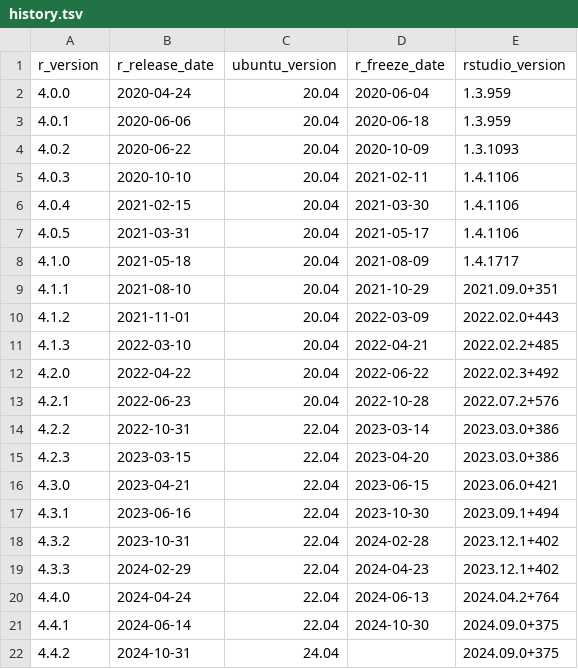
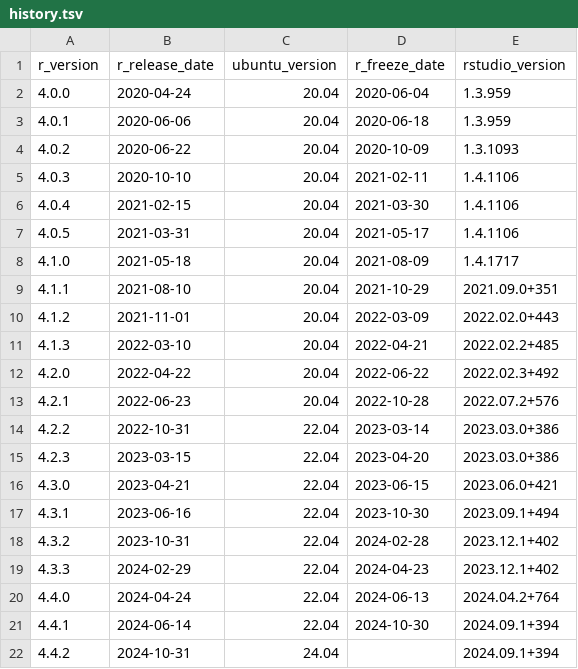
Before and after one commit to rocker-org/rocker-versioned2, a TSV file: build/args/history.tsv, drawn as a sheet.

```diff
--- a/build/args/history.tsv
+++ b/build/args/history.tsv
@@ -20,3 +20,3 @@ r_version	r_release_date	ubuntu_version	r_freeze_date	rstudio_version
 4.4.0	2024-04-24	22.04	2024-06-13	2024.04.2+764
-4.4.1	2024-06-14	22.04	2024-10-30	2024.09.0+375
-4.4.2	2024-10-31	24.04		2024.09.0+375
+4.4.1	2024-06-14	22.04	2024-10-30	2024.09.1+394
+4.4.2	2024-10-31	24.04		2024.09.1+394
```
Also changed, not shown: build/variables/rstudio-versions.tsv, 21 other files.
